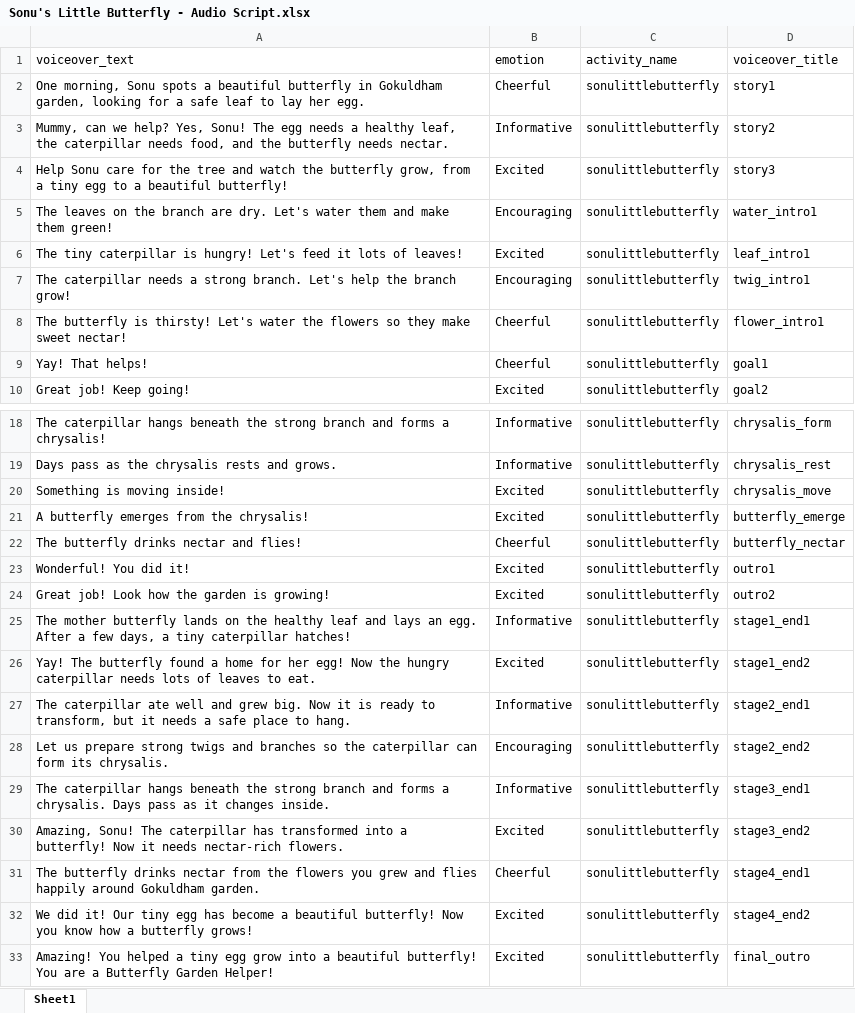
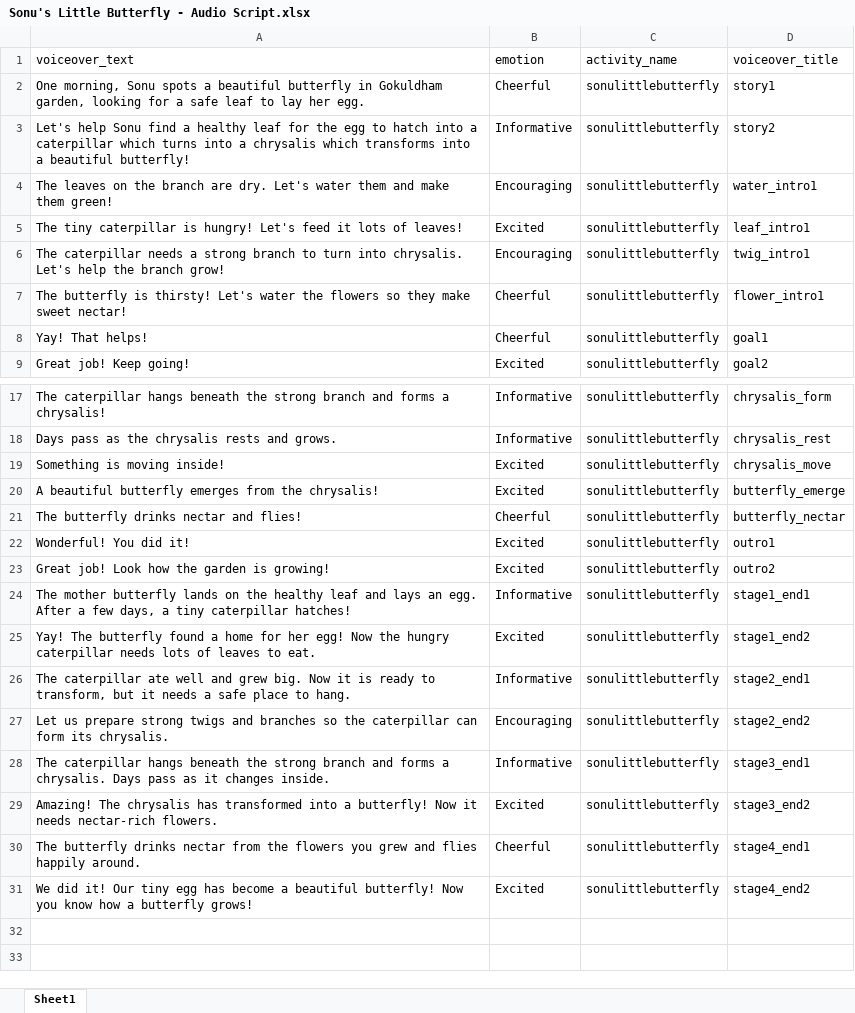
Before and after one commit to TopG-Neela-mediatech/SonuLittleButterfly, an Excel workbook: AudioXL/Sonu's Little Butterfly - Audio Script.xlsx, sheet Sheet1, drawn as a sheet; only a part is shown, gaps mark what is left out; values as stored, in another font and other column widths than the file's, no borders; removed rows and columns are numbered as before the commit, all else as after; the diff names each change by its address in the sheet, - before the commit and + after, or states it on an @@ line.

```diff
--- a/AudioXL/Sonu's Little Butterfly - Audio Script.xlsx (sheet Sheet1)
+++ b/AudioXL/Sonu's Little Butterfly - Audio Script.xlsx (sheet Sheet1)
-A3 (voiceover_text): Mummy, can we help? Yes, Sonu! The egg needs a healthy leaf, the caterpillar needs food, and the butterfly needs nectar.
+A3 (voiceover_text): Let's help Sonu find a healthy leaf for the egg to hatch into a caterpillar which turns into a chrysalis which transforms into a beautiful butterfly!
-row 4: Help Sonu care for the tree and watch the butterfly grow, from a tiny egg to a beautiful butterfly! | Excited | sonulittlebutterfly | story3
-A6 (voiceover_text): …a strong branch. Let's help…
+A6 (voiceover_text): …a strong branch to turn into chrysalis. Let's help…
-A20 (voiceover_text): A butterfly emerges from the chrysalis!
+A20 (voiceover_text): A beautiful butterfly emerges from the chrysalis!
-A29 (voiceover_text): Amazing, Sonu! The caterpillar has transformed…
+A29 (voiceover_text): Amazing! The chrysalis has transformed…
-A30 (voiceover_text): …flies happily around Gokuldham garden.
+A30 (voiceover_text): …flies happily around.
-row 33: Amazing! You helped a tiny egg grow into a beautiful butterfly! You are a Butterfly Garden Helper! | Excited | sonulittlebutterfly | final_outro
```
Also changed, not shown: 26 other files.
